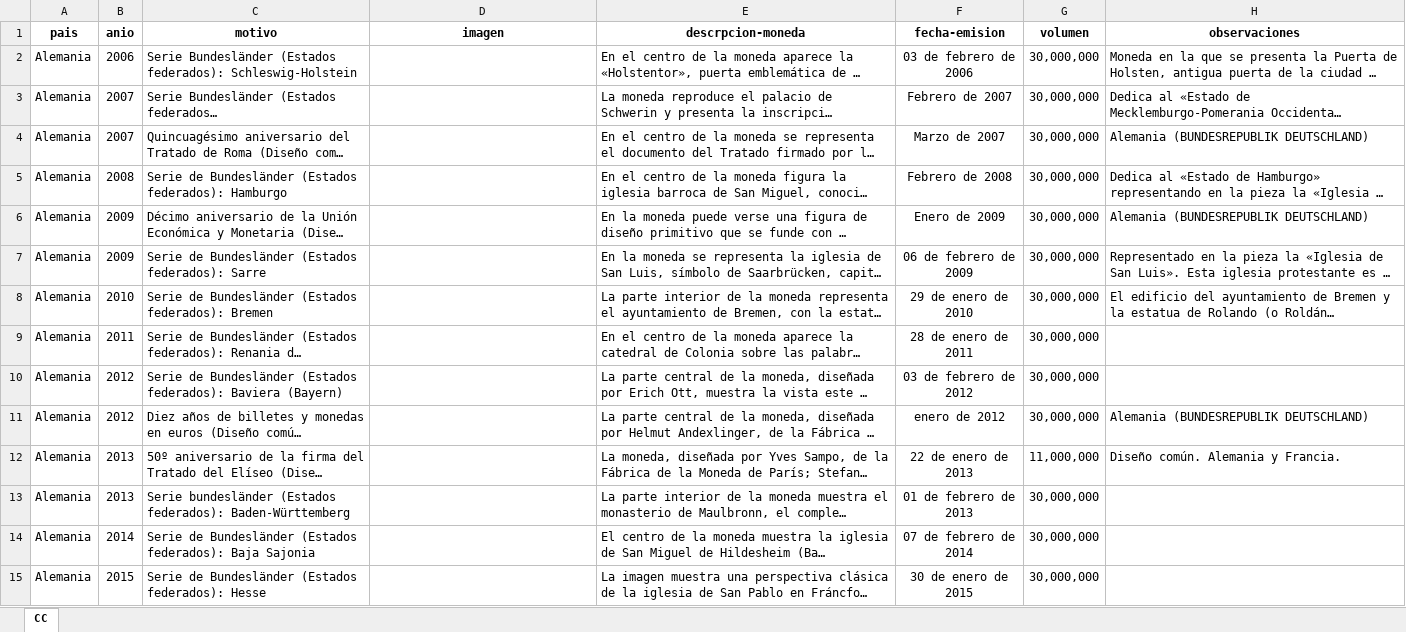
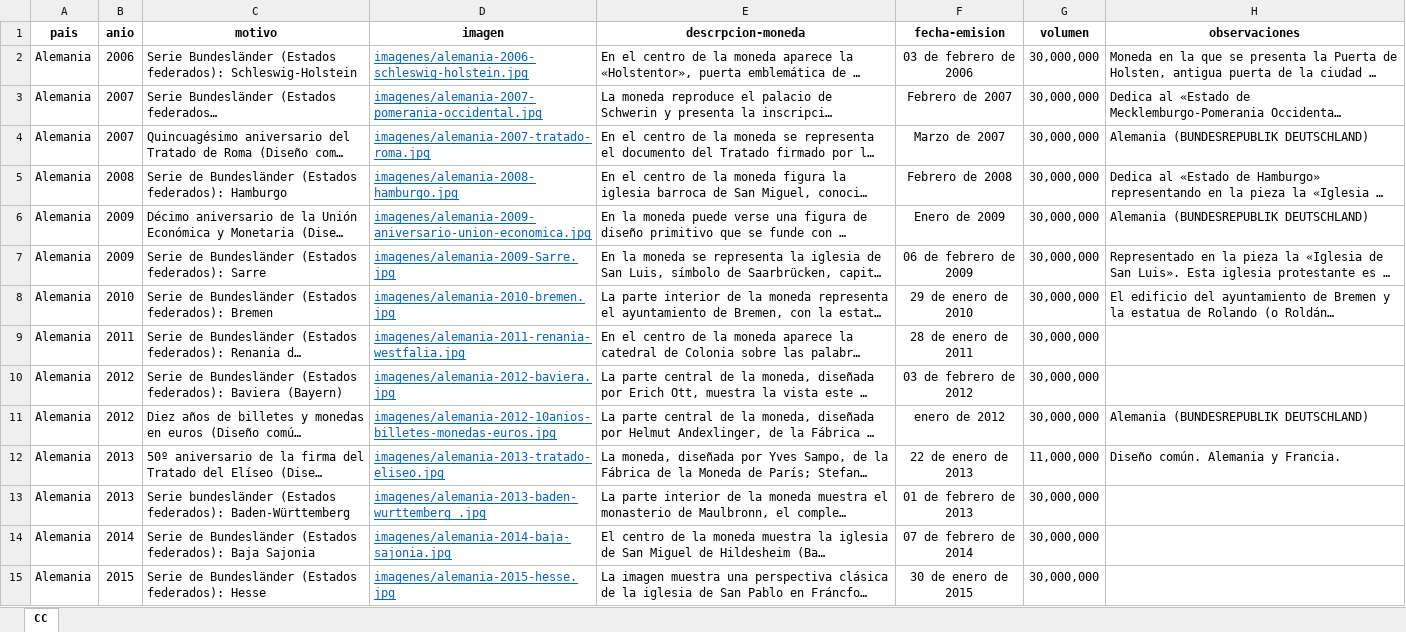
Before and after one commit to Juanjo-Mata/caras-nacionales-euro, an Excel workbook: proyecto-monedas-2-euro-completo.xlsx, sheet CC, drawn as a sheet; only a part is shown; long unchanged cells end in …; values as stored, in another font and other column widths than the file's, no borders; table styles not drawn; the diff covers the shown part only; the diff names each change by its address in the sheet, - before the commit and + after, or states it on an @@ line.

Commit message:
subida de imagenes y enlaces alemania

```diff
--- a/proyecto-monedas-2-euro-completo.xlsx (sheet CC)
+++ b/proyecto-monedas-2-euro-completo.xlsx (sheet CC)
-D2 (imagen): (empty)
+D2 (imagen): imagenes/alemania-2006-schleswig-holstein.jpg
-D3 (imagen): (empty)
+D3 (imagen): imagenes/alemania-2007-pomerania-occidental.jpg
-D4 (imagen): (empty)
+D4 (imagen): imagenes/alemania-2007-tratado-roma.jpg
-D5 (imagen): (empty)
+D5 (imagen): imagenes/alemania-2008-hamburgo.jpg
-D6 (imagen): (empty)
+D6 (imagen): imagenes/alemania-2009-aniversario-union-economica.jpg
-D7 (imagen): (empty)
+D7 (imagen): imagenes/alemania-2009-Sarre.jpg
-D8 (imagen): (empty)
+D8 (imagen): imagenes/alemania-2010-bremen.jpg
-D9 (imagen): (empty)
+D9 (imagen): imagenes/alemania-2011-renania-westfalia.jpg
-D10 (imagen): (empty)
+D10 (imagen): imagenes/alemania-2012-baviera.jpg
-D11 (imagen): (empty)
+D11 (imagen): imagenes/alemania-2012-10anios-billetes-monedas-euros.jpg
-D12 (imagen): (empty)
+D12 (imagen): imagenes/alemania-2013-tratado-eliseo.jpg
-D13 (imagen): (empty)
+D13 (imagen): imagenes/alemania-2013-baden-wurttemberg .jpg
-D14 (imagen): (empty)
+D14 (imagen): imagenes/alemania-2014-baja-sajonia.jpg
-D15 (imagen): (empty)
+D15 (imagen): imagenes/alemania-2015-hesse.jpg
```
Also changed, not shown: 33 edited cells elsewhere in this sheet, 43 other files.
